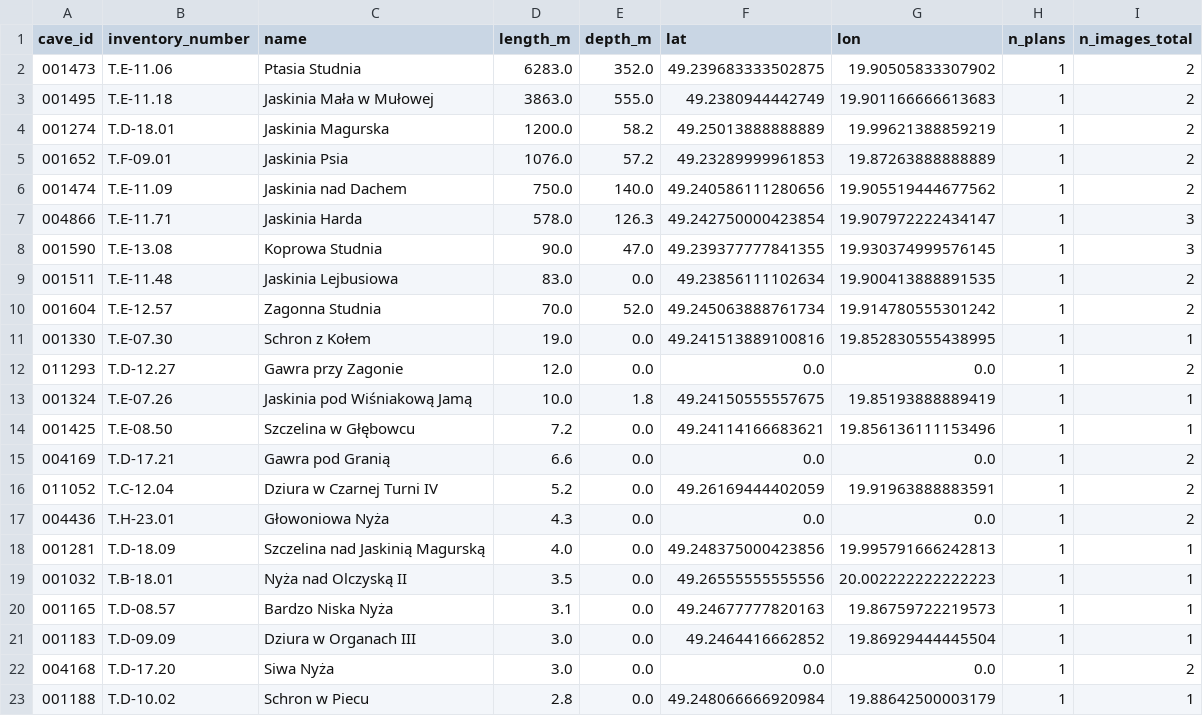
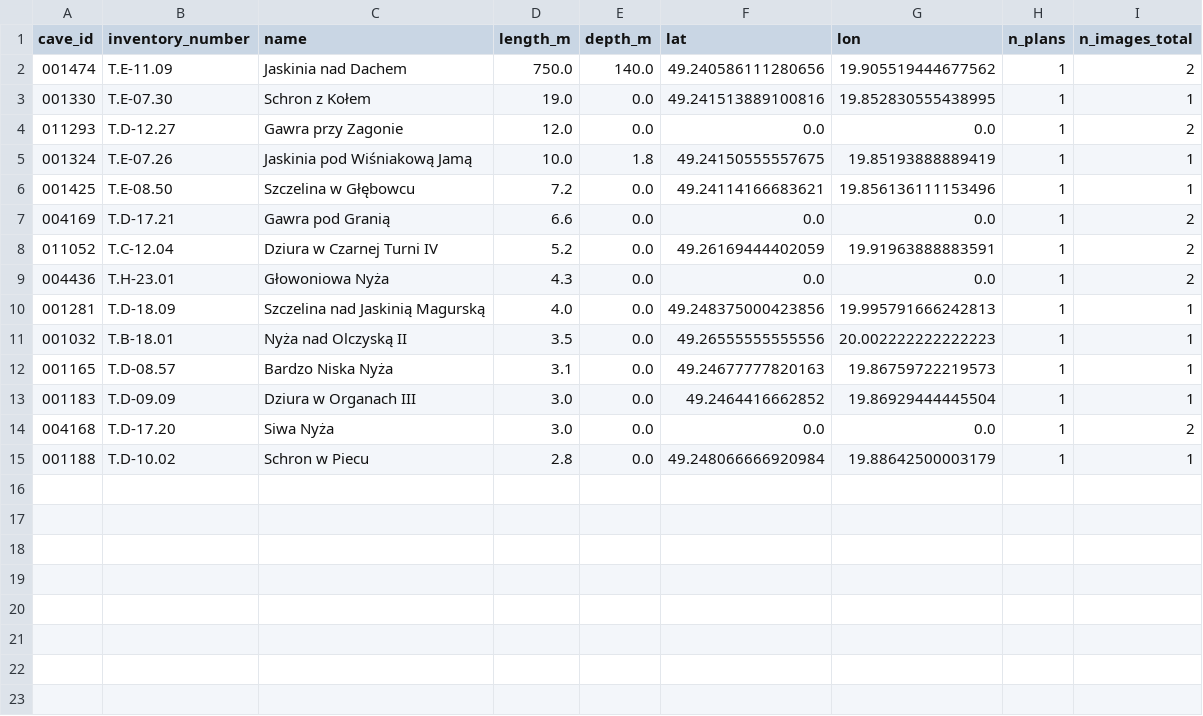
Before and after one commit to dlubom/Georeferencer, a CSV file: data/caves/_reports/missing_tatry.csv, drawn as a sheet; the diff names each change by its address in the sheet, - before the commit and + after, or states it on an @@ line.

Commit message:
Dodano 8 jaskiń: Ptasia Studnia, Mała w Mułowej, Magurska, Psia, Harda, Koprowa, Lejbusiowa, Zagonna

```diff
--- a/data/caves/_reports/missing_tatry.csv
+++ b/data/caves/_reports/missing_tatry.csv
-row 2: 001473 | T.E-11.06 | Ptasia Studnia | 6283.0 | 352.0 | 49.239683333502875 | 19.90505833307902 | 1 | 2
-row 3: 001495 | T.E-11.18 | Jaskinia Mała w Mułowej | 3863.0 | 555.0 | 49.2380944442749 | 19.901166666613683 | 1 | 2
-row 4: 001274 | T.D-18.01 | Jaskinia Magurska | 1200.0 | 58.2 | 49.25013888888889 | 19.99621388859219 | 1 | 2
-row 5: 001652 | T.F-09.01 | Jaskinia Psia | 1076.0 | 57.2 | 49.23289999961853 | 19.87263888888889 | 1 | 2
-row 7: 004866 | T.E-11.71 | Jaskinia Harda | 578.0 | 126.3 | 49.242750000423854 | 19.907972222434147 | 1 | 3
-row 8: 001590 | T.E-13.08 | Koprowa Studnia | 90.0 | 47.0 | 49.239377777841355 | 19.930374999576145 | 1 | 3
-row 9: 001511 | T.E-11.48 | Jaskinia Lejbusiowa | 83.0 | 0.0 | 49.23856111102634 | 19.900413888891535 | 1 | 2
-row 10: 001604 | T.E-12.57 | Zagonna Studnia | 70.0 | 52.0 | 49.245063888761734 | 19.914780555301242 | 1 | 2
```
Also changed, not shown: 41 other files.
